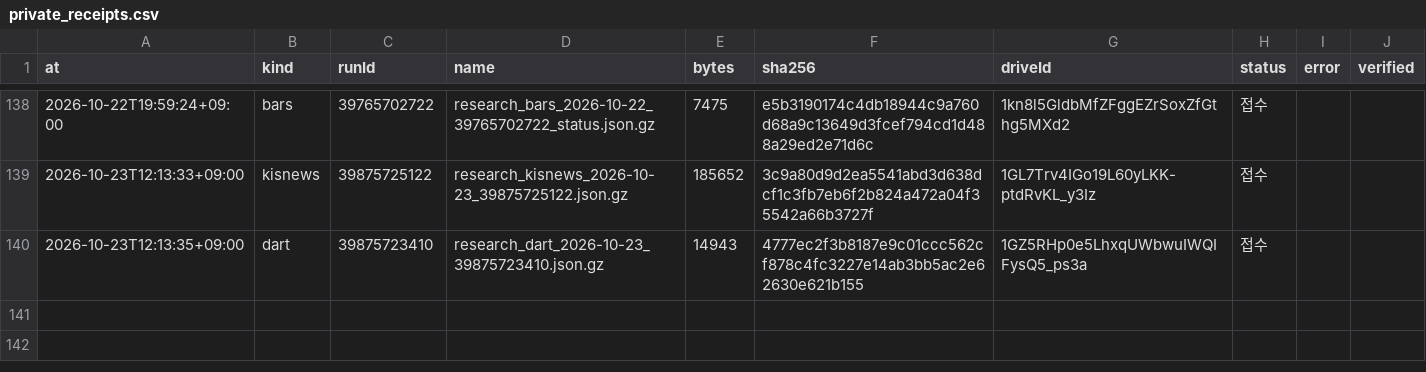
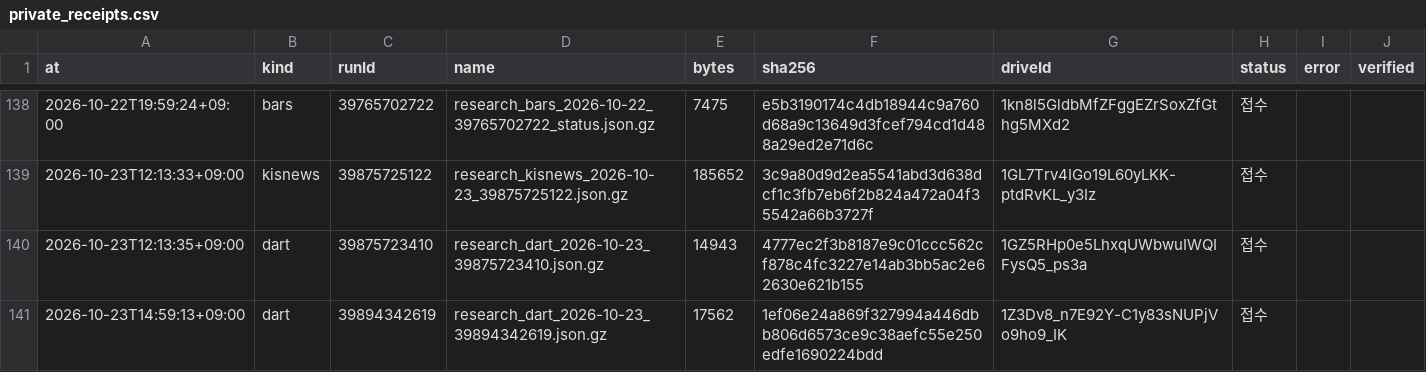
Before and after one commit to Hyeokgi/stock-omakase, a CSV file: data/research_runs/private_receipts.csv, drawn as a sheet; only a part is shown, gaps mark what is left out; the diff names each change by its address in the sheet, - before the commit and + after, or states it on an @@ line.

```diff
--- a/data/research_runs/private_receipts.csv
+++ b/data/research_runs/private_receipts.csv
+row 141: 2026-10-23T14:59:13+09:00 | dart | 39894342619 | research_dart_2026-10-23_39894342619.json.gz | 17562 | 1ef06e24a869f327994a446dbb806d6573ce9c38aefc55e250edfe1690224bdd | 1Z3Dv8_n7E92Y-C1y83sNUPjVo9ho9_IK | 접수
```
Also changed, not shown: data/research_runs/dart_runs.csv.
